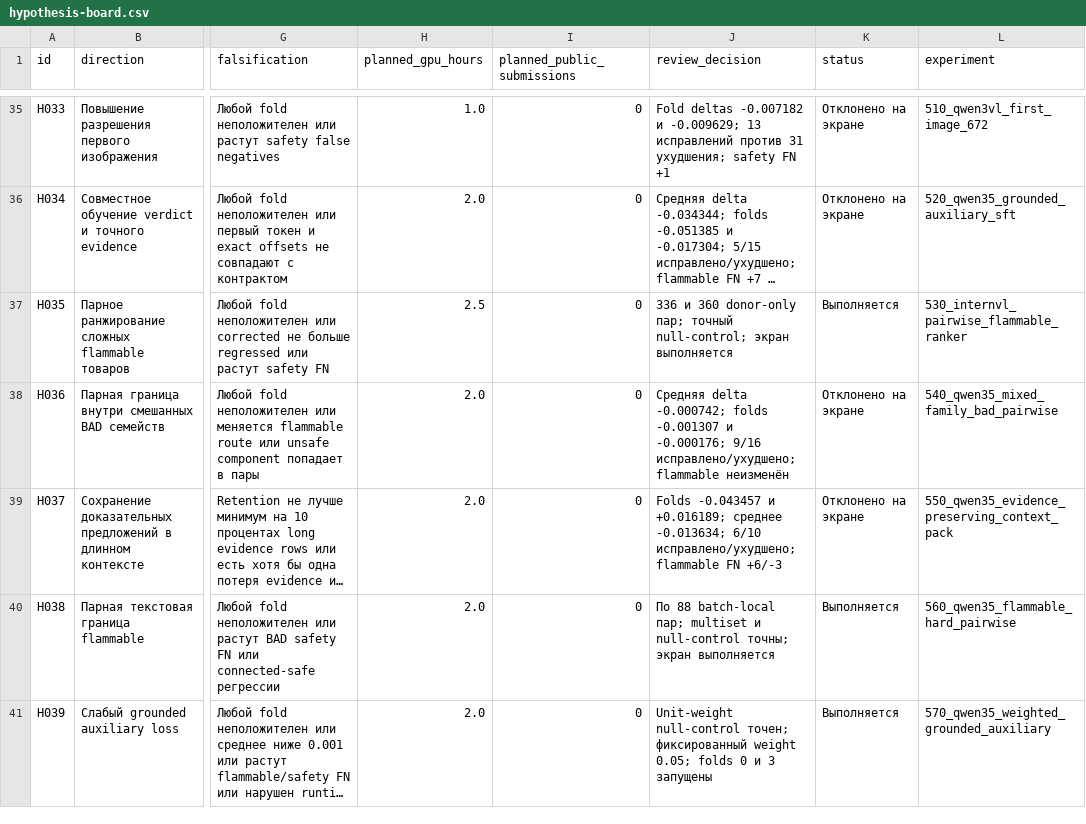
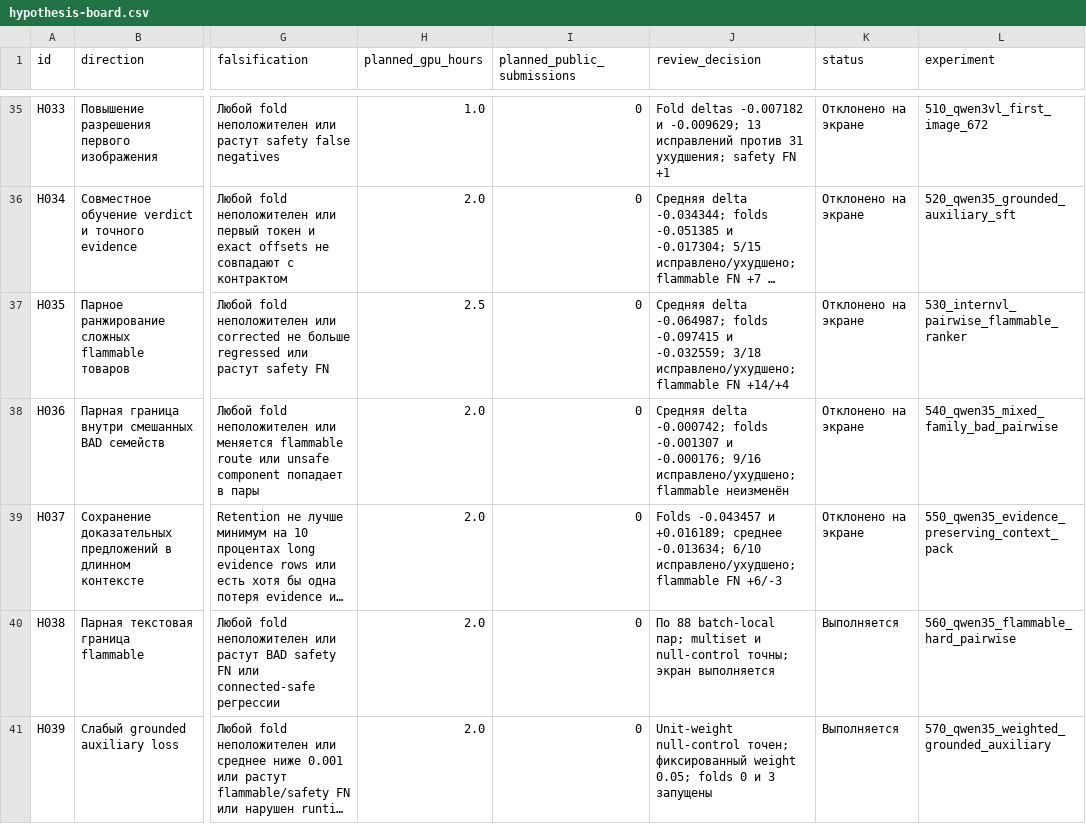
Before and after one commit to triflt/ecup-2026-quality, a CSV file: reports/hypothesis-board.csv, drawn as a sheet; only a part is shown, gaps mark what is left out; long unchanged cells end in …; the diff names each change by its address in the sheet, - before the commit and + after, or states it on an @@ line.

```diff
--- a/reports/hypothesis-board.csv
+++ b/reports/hypothesis-board.csv
-J37 (review_decision): 336 и 360 donor-only пар; точный null-control; экран выполняется
+J37 (review_decision): Средняя delta -0.064987; folds -0.097415 и -0.032559; 3/18 исправлено/ухудшено; flammable FN +14/+4
-K37 (status): Выполняется
+K37 (status): Отклонено на экране
```
Also changed, not shown: reports/experiment-log.csv, 9 other files.
